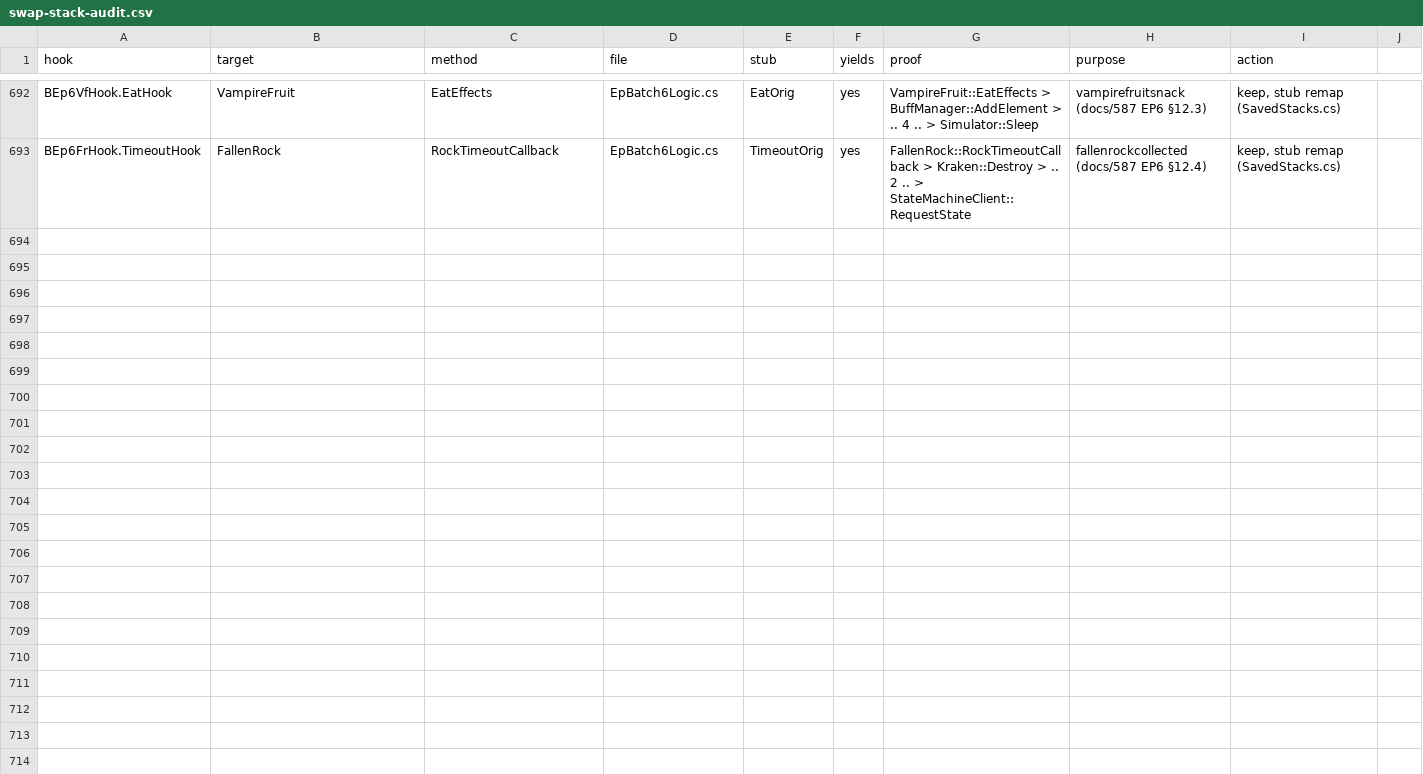
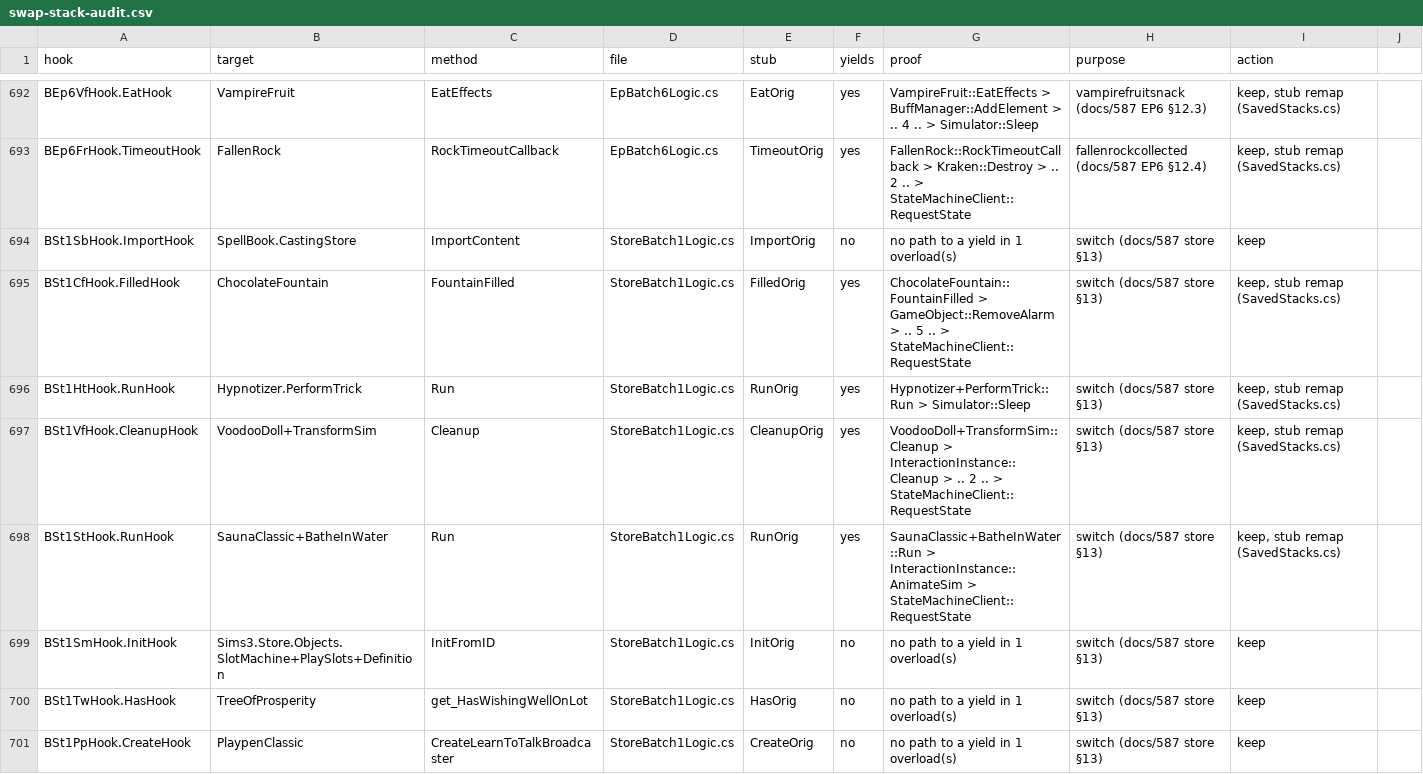
Before and after one commit to alexvixell35-stack/sims3-modernization, a CSV file: docs/data/swap-stack-audit.csv, drawn as a sheet; only a part is shown, gaps mark what is left out; the diff covers the shown part only.

```diff
--- a/docs/data/swap-stack-audit.csv
+++ b/docs/data/swap-stack-audit.csv
@@ -693 +693,9 @@ BEp6VfHook.EatHook,VampireFruit,EatEffects,EpBatch6Logic.cs,EatOrig,yes,VampireF
 BEp6FrHook.TimeoutHook,FallenRock,RockTimeoutCallback,EpBatch6Logic.cs,TimeoutOrig,yes,FallenRock::RockTimeoutCallback > Kraken::Destroy > .. 2 .. > StateMachineClient::RequestState,fallenrockcollected (docs/587 EP6 §12.4),"keep, stub remap (SavedStacks.cs)"
+BSt1SbHook.ImportHook,SpellBook.CastingStore,ImportContent,StoreBatch1Logic.cs,ImportOrig,no,no path to a yield in 1 overload(s),switch (docs/587 store §13),keep
+BSt1CfHook.FilledHook,ChocolateFountain,FountainFilled,StoreBatch1Logic.cs,FilledOrig,yes,ChocolateFountain::FountainFilled > GameObject::RemoveAlarm > .. 5 .. > StateMachineClient::RequestState,switch (docs/587 store §13),"keep, stub remap (SavedStacks.cs)"
+BSt1HtHook.RunHook,Hypnotizer.PerformTrick,Run,StoreBatch1Logic.cs,RunOrig,yes,Hypnotizer+PerformTrick::Run > Simulator::Sleep,switch (docs/587 store §13),"keep, stub remap (SavedStacks.cs)"
+BSt1VfHook.CleanupHook,VoodooDoll+TransformSim,Cleanup,StoreBatch1Logic.cs,CleanupOrig,yes,VoodooDoll+TransformSim::Cleanup > InteractionInstance::Cleanup > .. 2 .. > StateMachineClient::RequestState,switch (docs/587 store §13),"keep, stub remap (SavedStacks.cs)"
+BSt1StHook.RunHook,SaunaClassic+BatheInWater,Run,StoreBatch1Logic.cs,RunOrig,yes,SaunaClassic+BatheInWater::Run > InteractionInstance::AnimateSim > StateMachineClient::RequestState,switch (docs/587 store §13),"keep, stub remap (SavedStacks.cs)"
+BSt1SmHook.InitHook,Sims3.Store.Objects.SlotMachine+PlaySlots+Definition,InitFromID,StoreBatch1Logic.cs,InitOrig,no,no path to a yield in 1 overload(s),switch (docs/587 store §13),keep
+BSt1TwHook.HasHook,TreeOfProsperity,get_HasWishingWellOnLot,StoreBatch1Logic.cs,HasOrig,no,no path to a yield in 1 overload(s),switch (docs/587 store §13),keep
+BSt1PpHook.CreateHook,PlaypenClassic,CreateLearnToTalkBroadcaster,StoreBatch1Logic.cs,CreateOrig,no,no path to a yield in 1 overload(s),switch (docs/587 store §13),keep
```
Also changed, not shown: 7 added rows elsewhere in this file, 13 other files.
